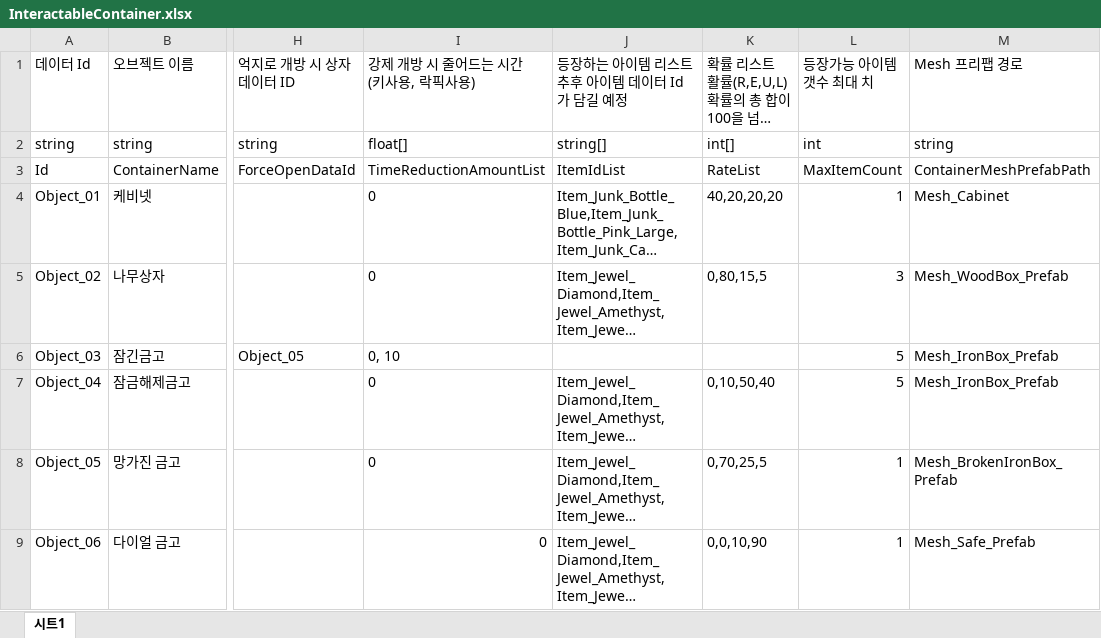
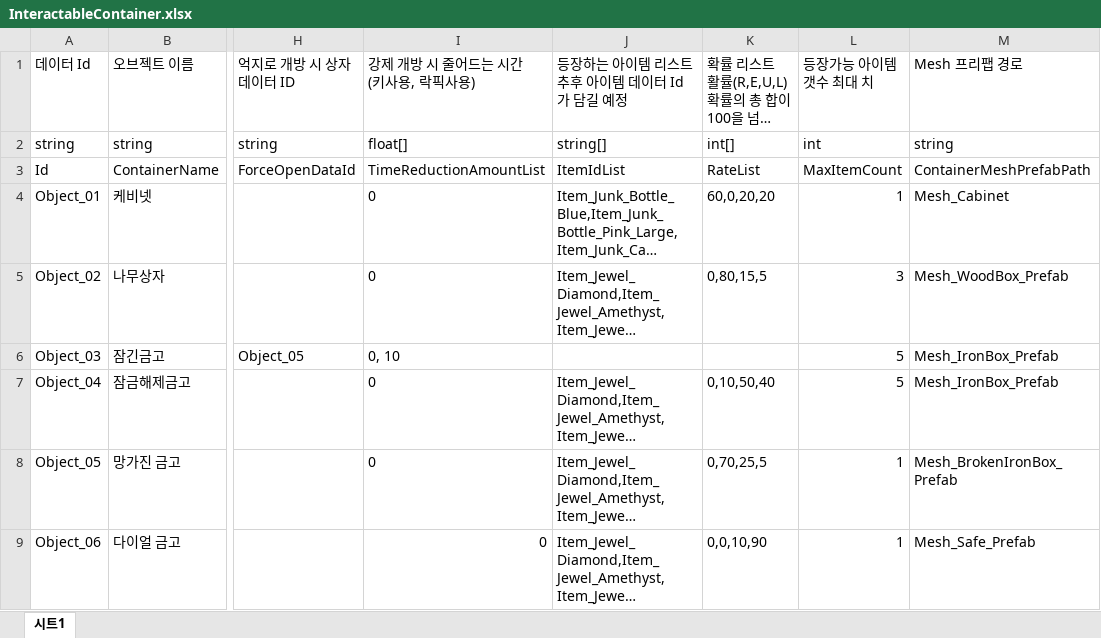
Before and after one commit to 6th-OzCooding/JewelThief, an Excel workbook: JsonConverter/ExcelFiles/InteractableContainer.xlsx, sheet 시트1, drawn as a sheet; only a part is shown, gaps mark what is left out; long unchanged cells end in …; values as stored, in another font and other column widths than the file's, no borders; the diff names each change by its address in the sheet, - before the commit and + after, or states it on an @@ line.

```diff
--- a/JsonConverter/ExcelFiles/InteractableContainer.xlsx (sheet 시트1)
+++ b/JsonConverter/ExcelFiles/InteractableContainer.xlsx (sheet 시트1)
-K4: 40,20,20,20
+K4: 60,0,20,20
```
Also changed, not shown: 1 other file.
